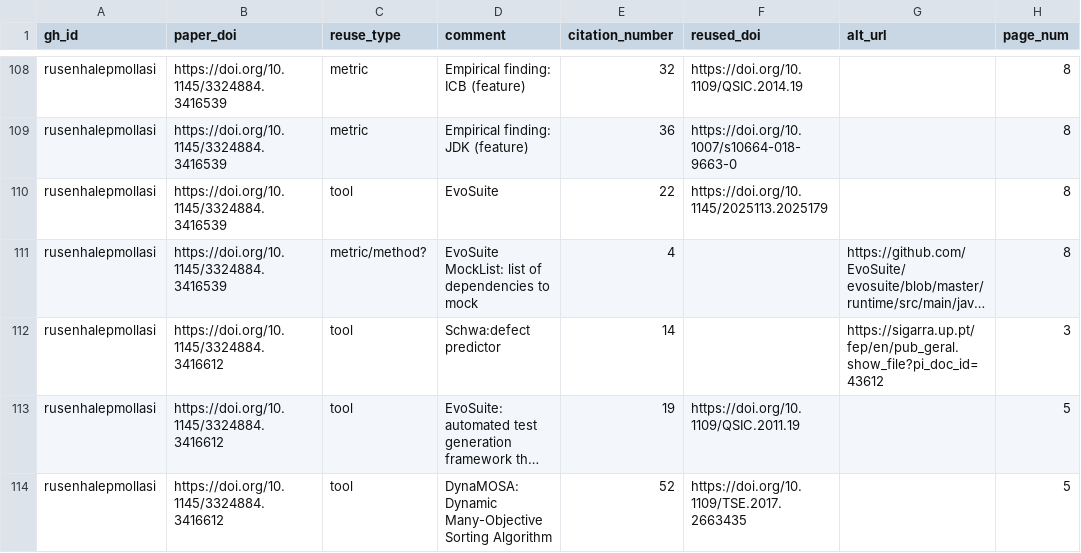
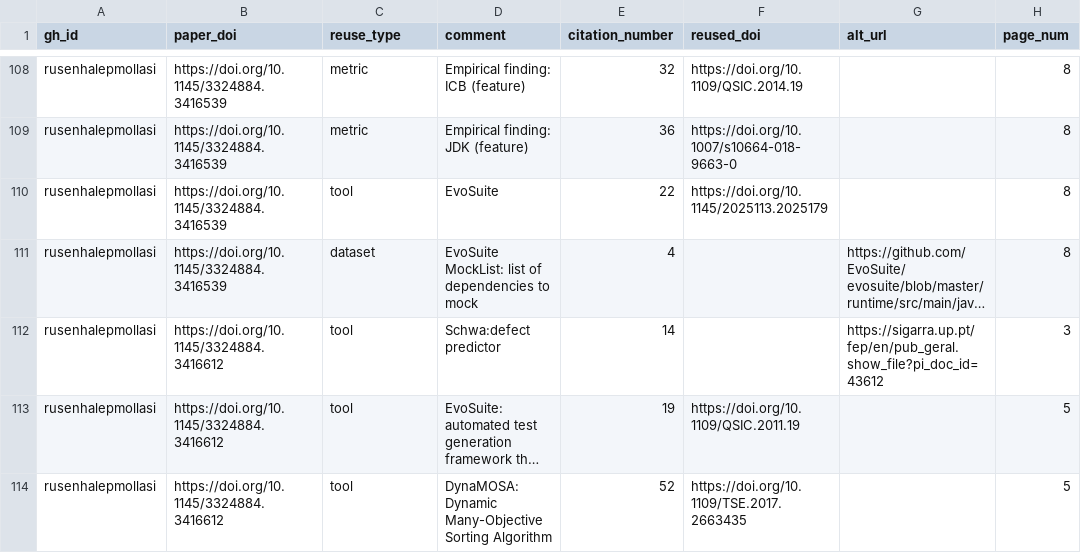
Before and after one commit to department-of-reuse/DoR, a CSV file: workflow/done/wp-ar-results.csv, drawn as a sheet; only a part is shown, gaps mark what is left out; long unchanged cells end in …; the diff names each change by its address in the sheet, - before the commit and + after, or states it on an @@ line.

```diff
--- a/workflow/done/wp-ar-results.csv
+++ b/workflow/done/wp-ar-results.csv
-C111 (reuse_type): metric/method?
+C111 (reuse_type): dataset
```
Also changed, not shown: workflow/done/wp-af-results.csv, workflow/done/wp-bl-results.csv.
